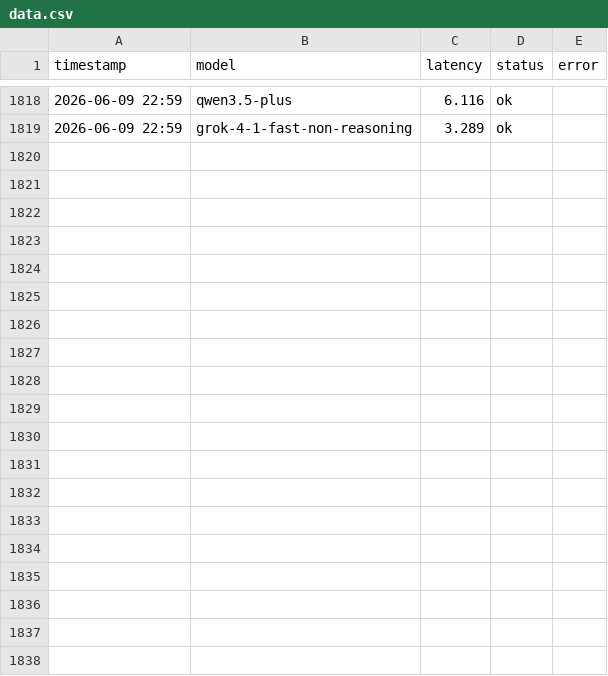
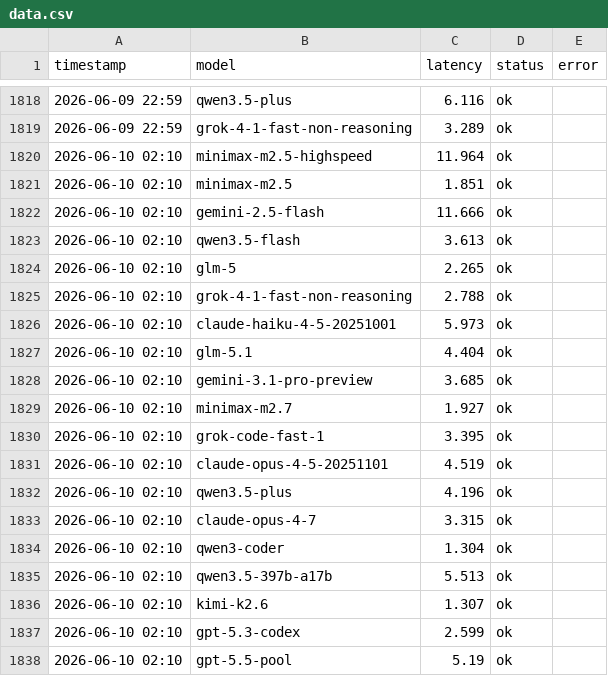
Before and after one commit to rongyinger/api-checker, a CSV file: docs/data.csv, drawn as a sheet; only a part is shown, gaps mark what is left out; the diff covers the shown part only.

```diff
--- a/docs/data.csv
+++ b/docs/data.csv
@@ -1819 +1819,20 @@ timestamp,model,latency,status,error
 2026-06-09 22:59,grok-4-1-fast-non-reasoning,3.289,ok,
+2026-06-10 02:10,minimax-m2.5-highspeed,11.964,ok,
+2026-06-10 02:10,minimax-m2.5,1.851,ok,
+2026-06-10 02:10,gemini-2.5-flash,11.666,ok,
+2026-06-10 02:10,qwen3.5-flash,3.613,ok,
+2026-06-10 02:10,glm-5,2.265,ok,
+2026-06-10 02:10,grok-4-1-fast-non-reasoning,2.788,ok,
+2026-06-10 02:10,claude-haiku-4-5-20251001,5.973,ok,
+2026-06-10 02:10,glm-5.1,4.404,ok,
+2026-06-10 02:10,gemini-3.1-pro-preview,3.685,ok,
+2026-06-10 02:10,minimax-m2.7,1.927,ok,
+2026-06-10 02:10,grok-code-fast-1,3.395,ok,
+2026-06-10 02:10,claude-opus-4-5-20251101,4.519,ok,
+2026-06-10 02:10,qwen3.5-plus,4.196,ok,
+2026-06-10 02:10,claude-opus-4-7,3.315,ok,
+2026-06-10 02:10,qwen3-coder,1.304,ok,
+2026-06-10 02:10,qwen3.5-397b-a17b,5.513,ok,
+2026-06-10 02:10,kimi-k2.6,1.307,ok,
+2026-06-10 02:10,gpt-5.3-codex,2.599,ok,
+2026-06-10 02:10,gpt-5.5-pool,5.19,ok,
```
Also changed, not shown: 11 added rows elsewhere in this file.
